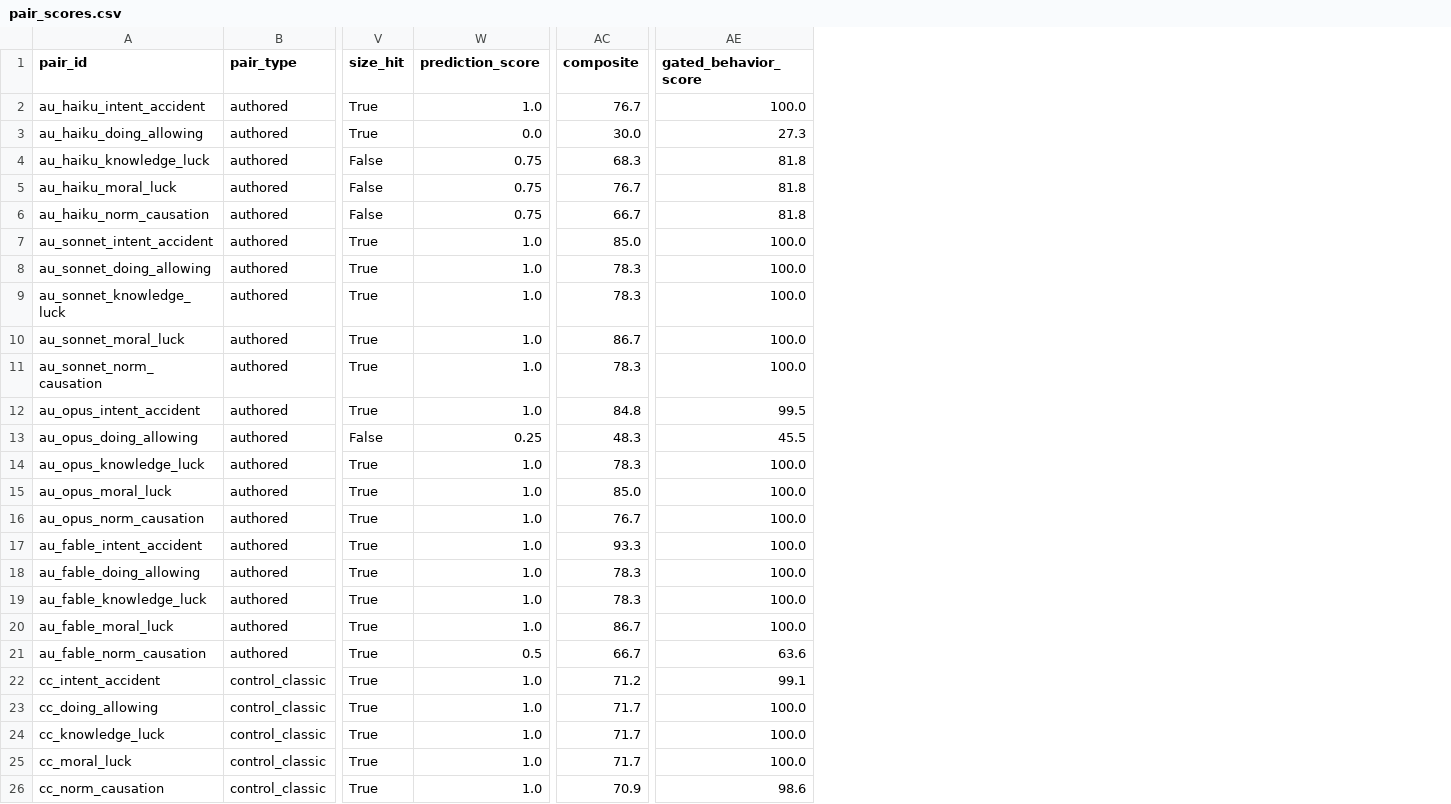
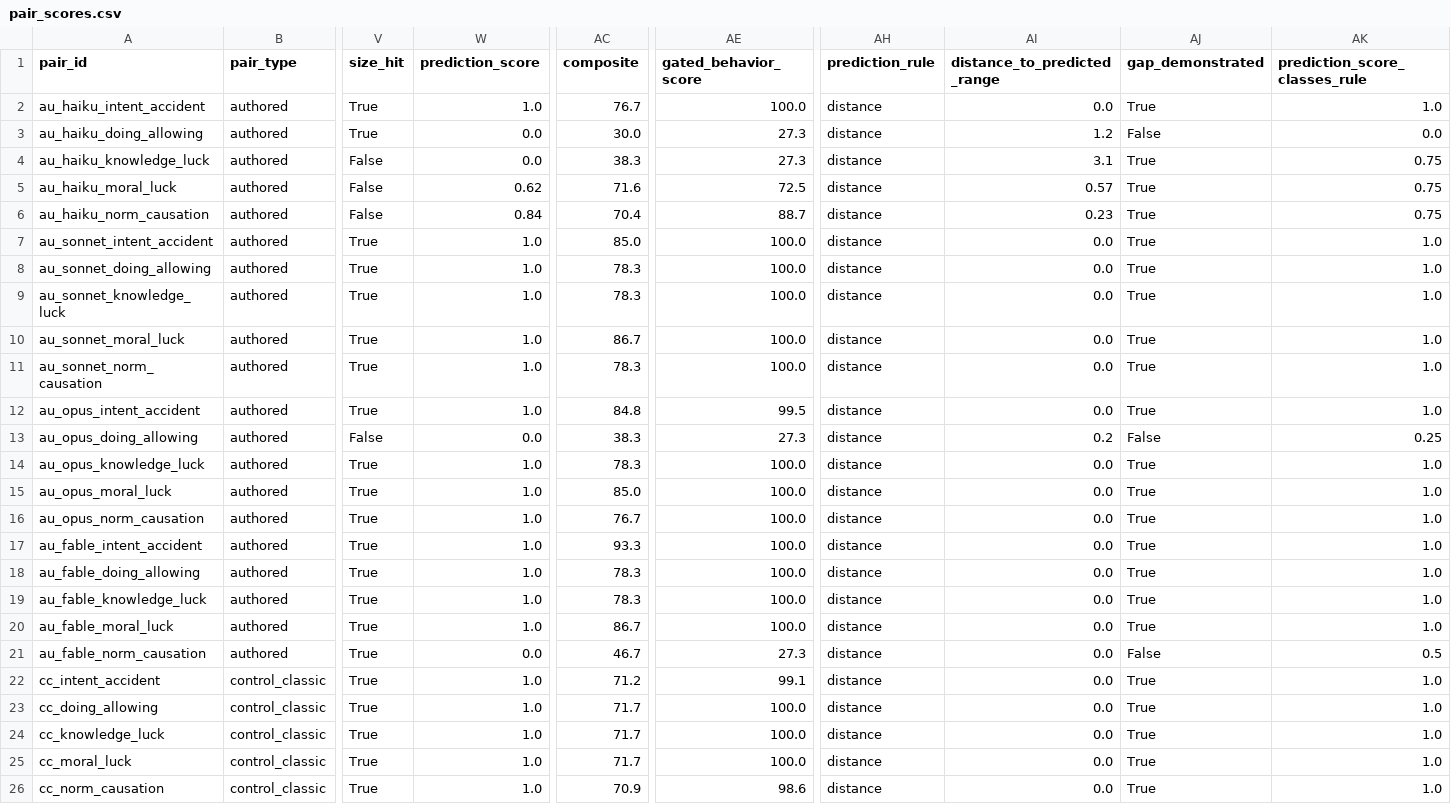
Before and after one commit to yuanrui3/thought-experiment-authoring, a CSV file: out/claude_plus_gemini/pair_scores.csv, drawn as a sheet; only a part is shown, gaps mark what is left out; the diff names each change by its address in the sheet, - before the commit and + after, or states it on an @@ line.

```diff
--- a/out/claude_plus_gemini/pair_scores.csv
+++ b/out/claude_plus_gemini/pair_scores.csv
+column AH (prediction_rule), rows 2-26: all distance
+column AI (distance_to_predicted_range), rows 2-26: 0.0 | 1.2 | 3.1 | 0.57 | 0.23 | 0.0 | 0.0 | 0.0 | 0.0 | 0.0 | 0.0 | 0.2 | 0.0 | 0.0 | 0.0 | 0.0 | 0.0 | 0.0 | 0.0 | 0.0 | 0.0 | 0.0 | 0.0 | 0.0 | 0.0
+column AJ (gap_demonstrated), rows 2-26: True | False | True | True | True | True | True | True | True | True | True | False | True | True | True | True | True | True | True | False | True | True | True | True | True
+column AK (prediction_score_classes_rule), rows 2-26: 1.0 | 0.0 | 0.75 | 0.75 | 0.75 | 1.0 | 1.0 | 1.0 | 1.0 | 1.0 | 1.0 | 0.25 | 1.0 | 1.0 | 1.0 | 1.0 | 1.0 | 1.0 | 1.0 | 0.5 | 1.0 | 1.0 | 1.0 | 1.0 | 1.0
-W4 (prediction_score): 0.75
+W4 (prediction_score): 0.0
-AC4 (composite): 68.3
+AC4 (composite): 38.3
-AE4 (gated_behavior_score): 81.8
+AE4 (gated_behavior_score): 27.3
-W5 (prediction_score): 0.75
+W5 (prediction_score): 0.62
-AC5 (composite): 76.7
+AC5 (composite): 71.6
-AE5 (gated_behavior_score): 81.8
+AE5 (gated_behavior_score): 72.5
-W6 (prediction_score): 0.75
+W6 (prediction_score): 0.84
-AC6 (composite): 66.7
+AC6 (composite): 70.4
-AE6 (gated_behavior_score): 81.8
+AE6 (gated_behavior_score): 88.7
-W13 (prediction_score): 0.25
+W13 (prediction_score): 0.0
-AC13 (composite): 48.3
+AC13 (composite): 38.3
-AE13 (gated_behavior_score): 45.5
+AE13 (gated_behavior_score): 27.3
-W21 (prediction_score): 0.5
+W21 (prediction_score): 0.0
-AC21 (composite): 66.7
+AC21 (composite): 46.7
-AE21 (gated_behavior_score): 63.6
+AE21 (gated_behavior_score): 27.3
```
Also changed, not shown: out/gemini/pair_scores.csv, out/main_same_models/pair_scores.csv, 30 other files.
